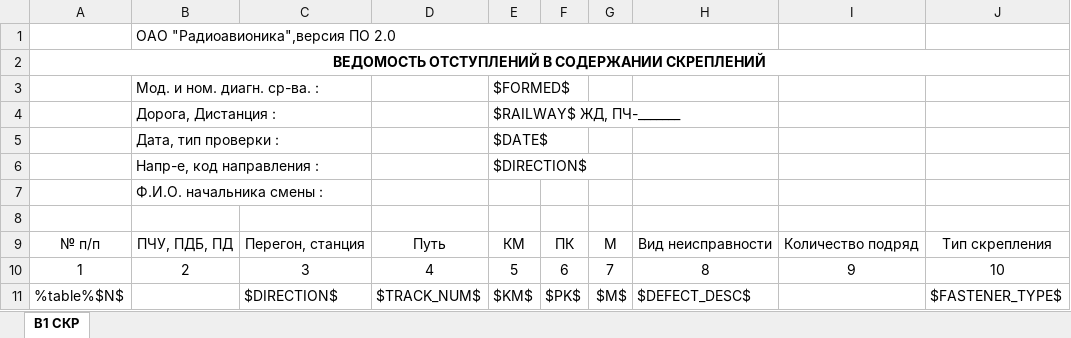
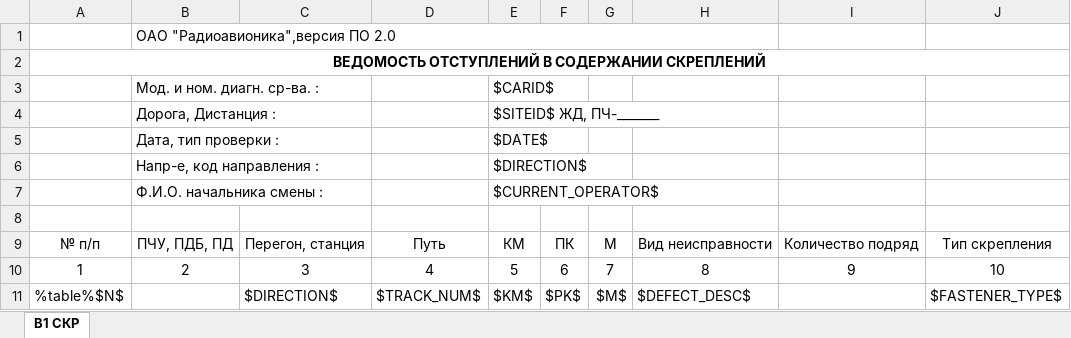
Before and after one commit to Bashakov/atape_sum_scripts, an Excel workbook: ВЕДОМОСТЬ ОТСТУПЛЕНИЙ В СОДЕРЖАНИИ СКРЕПЛЕНИЙ.xlsm, sheet В1 СКР, drawn as a sheet; only a part is shown; values as stored, in another font and other column widths than the file's, no borders; charts and pictures not drawn; the diff names each change by its address in the sheet, - before the commit and + after, or states it on an @@ line.

```diff
--- a/ВЕДОМОСТЬ ОТСТУПЛЕНИЙ В СОДЕРЖАНИИ СКРЕПЛЕНИЙ.xlsm (sheet В1 СКР)
+++ b/ВЕДОМОСТЬ ОТСТУПЛЕНИЙ В СОДЕРЖАНИИ СКРЕПЛЕНИЙ.xlsm (sheet В1 СКР)
-E3: $FORMED$
+E3: $CARID$
-E4: $RAILWAY$ ЖД, ПЧ-_______
+E4: $SITEID$ ЖД, ПЧ-_______
-E7: (empty)
+E7: $CURRENT_OPERATOR$
```
Also changed, not shown: charts or pictures, ВЕДОМОСТЬ ОТСТУПЛЕНИЙ В СОДЕРЖАНИИ БЕССТЫКОВОГО ПУТИ.xlsm, ВЕДОМОСТЬ ОТСТУПЛЕНИЙ В СОДЕРЖАНИИ РЕЛЬСОВ.xlsm, 6 other files.
